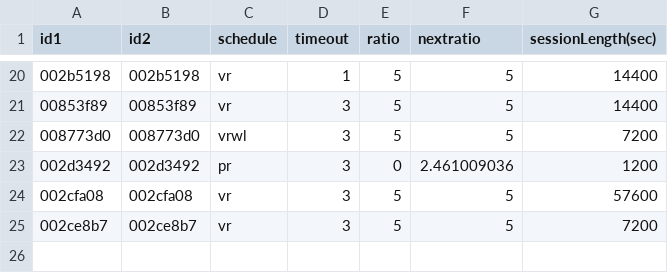
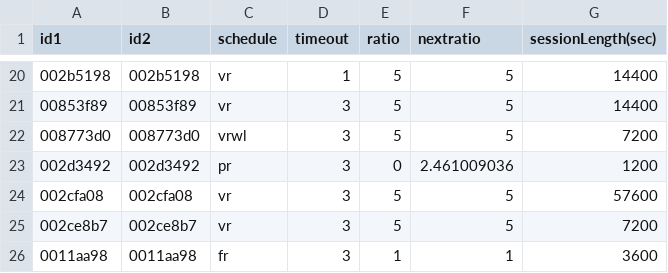
Before and after one commit to miraclezero/HomeBrew, a CSV file: python/session_configuration.csv, drawn as a sheet; only a part is shown, gaps mark what is left out; the diff names each change by its address in the sheet, - before the commit and + after, or states it on an @@ line.

Commit message:
add FR1to3 for test

```diff
--- a/python/session_configuration.csv
+++ b/python/session_configuration.csv
+row 26: 0011aa98 | 0011aa98 | fr | 3 | 1 | 1 | 3600
```
